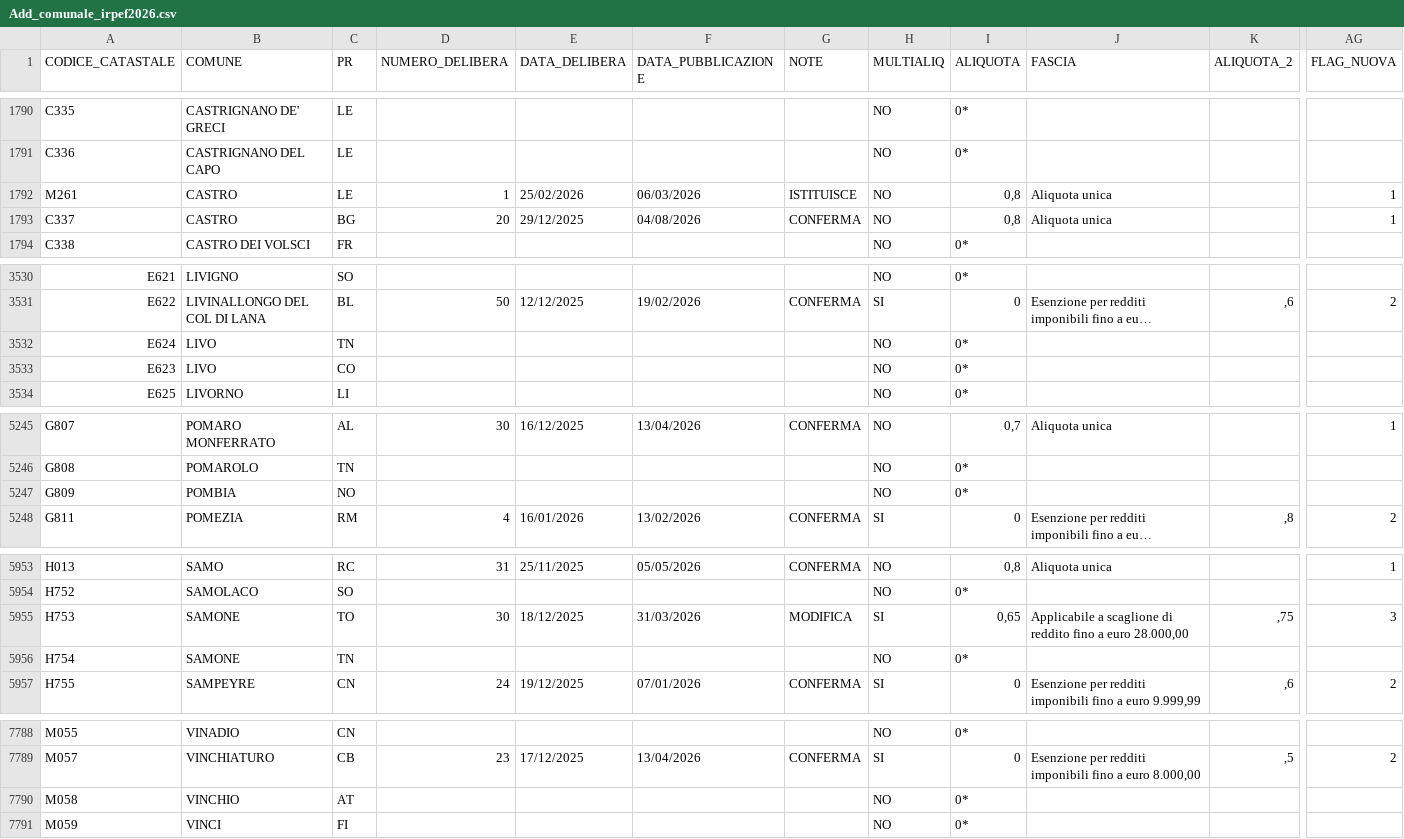
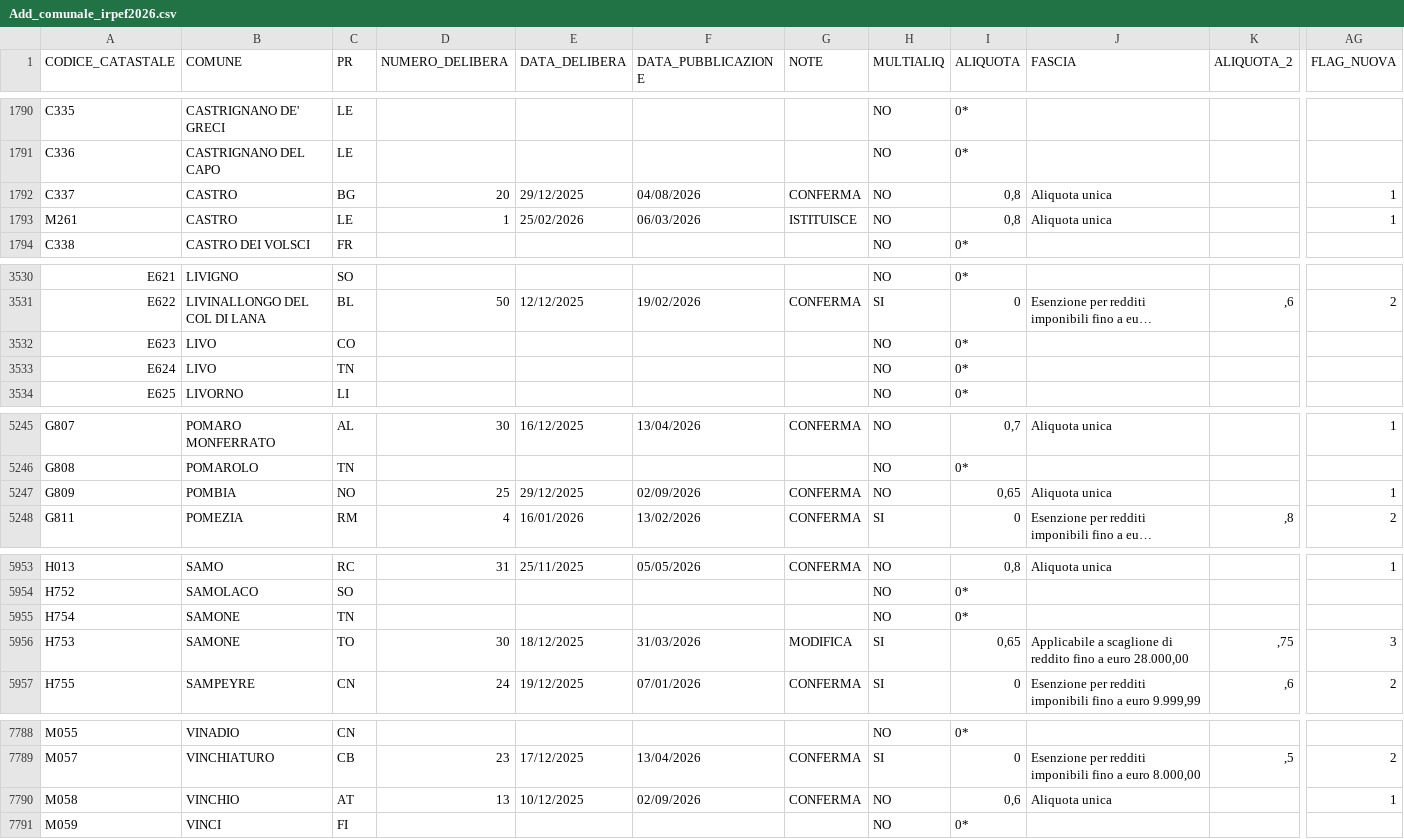
Before and after one commit to BernardoGiordano/stipendio.top, a CSV file: data/Add_comunale_irpef2026.csv, drawn as a sheet; only a part is shown, gaps mark what is left out; long unchanged cells end in …; the diff covers the shown part only; the diff names each change by its address in the sheet, - before the commit and + after, or states it on an @@ line.

```diff
--- a/data/Add_comunale_irpef2026.csv
+++ b/data/Add_comunale_irpef2026.csv
@@ row 1792 moved to row 1793: M261 @@
@@ row 3532 moved to row 3533: E624 @@
-D5247 (NUMERO_DELIBERA): (empty)
+D5247 (NUMERO_DELIBERA): 25
-E5247 (DATA_DELIBERA): (empty)
+E5247 (DATA_DELIBERA): 29/12/2025
-F5247 (DATA_PUBBLICAZIONE): (empty)
+F5247 (DATA_PUBBLICAZIONE): 02/09/2026
-G5247 (NOTE): (empty)
+G5247 (NOTE): CONFERMA
-I5247 (ALIQUOTA): 0*
+I5247 (ALIQUOTA): 0,65
-J5247 (FASCIA): (empty)
+J5247 (FASCIA): Aliquota unica
-AG5247 (FLAG_NUOVA): (empty)
+AG5247 (FLAG_NUOVA): 1
@@ row 5955 moved to row 5956: H753 @@
-D7790 (NUMERO_DELIBERA): (empty)
+D7790 (NUMERO_DELIBERA): 13
-E7790 (DATA_DELIBERA): (empty)
+E7790 (DATA_DELIBERA): 10/12/2025
-F7790 (DATA_PUBBLICAZIONE): (empty)
+F7790 (DATA_PUBBLICAZIONE): 02/09/2026
-G7790 (NOTE): (empty)
+G7790 (NOTE): CONFERMA
-I7790 (ALIQUOTA): 0*
+I7790 (ALIQUOTA): 0,6
-J7790 (FASCIA): (empty)
+J7790 (FASCIA): Aliquota unica
-AG7790 (FLAG_NUOVA): (empty)
+AG7790 (FLAG_NUOVA): 1
```
Also changed, not shown: 1 moved row and 31 edited cells elsewhere in this file.
